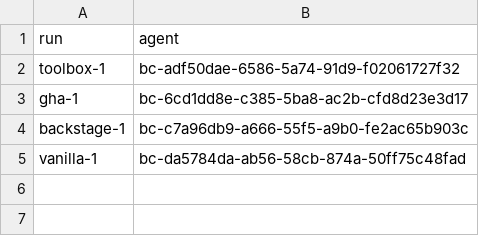
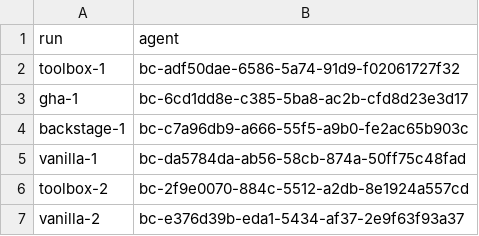
Before and after one commit to loganvolkers/toolbox, a TSV file: experiments/actions-ab/results/r6/runs.tsv, drawn as a sheet; the diff names each change by its address in the sheet, - before the commit and + after, or states it on an @@ line.

```diff
--- a/experiments/actions-ab/results/r6/runs.tsv
+++ b/experiments/actions-ab/results/r6/runs.tsv
+row 6: toolbox-2 | bc-2f9e0070-884c-5512-a2db-8e1924a557cd
+row 7: vanilla-2 | bc-e376d39b-eda1-5434-af37-2e9f63f93a37
```
